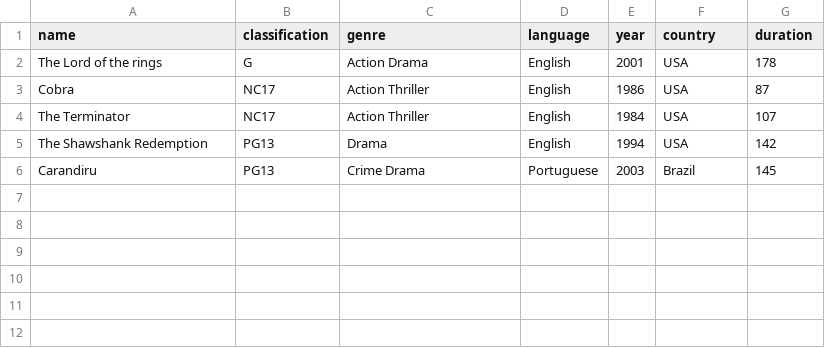
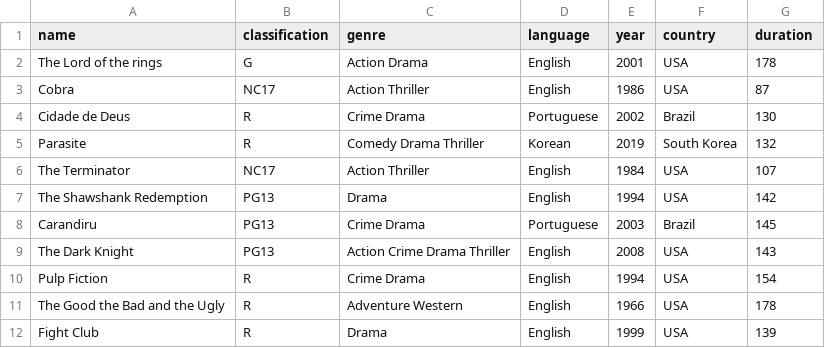
Before and after one commit to luizgustavocosta/16-bits-zero-to-hero, a CSV file: back-end/zero2hero/src/main/resources/data/movies.csv, drawn as a sheet.

Commit message:
feat: Adding more movies and genres

```diff
--- a/back-end/zero2hero/src/main/resources/data/movies.csv
+++ b/back-end/zero2hero/src/main/resources/data/movies.csv
@@ -3,2 +3,4 @@ The Lord of the rings, G, Action Drama, English, 2001, USA, 178
 Cobra, NC17, Action Thriller, English, 1986, USA, 87
+Cidade de Deus, R, Crime Drama, Portuguese, 2002, Brazil, 130
+Parasite, R, Comedy Drama Thriller, Korean, 2019, South Korea,  132
 The Terminator, NC17, Action Thriller, English, 1984, USA, 107
@@ -6 +8,5 @@ The Shawshank Redemption, PG13, Drama, English, 1994, USA, 142
 Carandiru, PG13, Crime Drama, Portuguese, 2003, Brazil, 145
+The Dark Knight, PG13, Action Crime Drama Thriller, English, 2008, USA, 143
+Pulp Fiction, R, Crime Drama,English, 1994, USA, 154
+The Good the Bad and the Ugly, R, Adventure Western, English, 1966, USA, 178
+Fight Club, R, Drama, English, 1999, USA, 139
```
Also changed, not shown: 3 other files.
